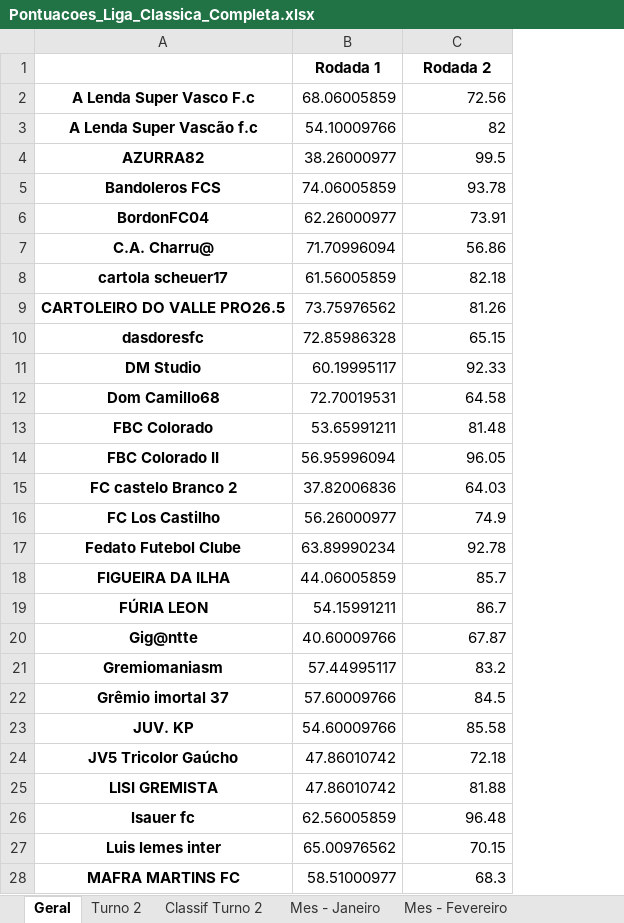
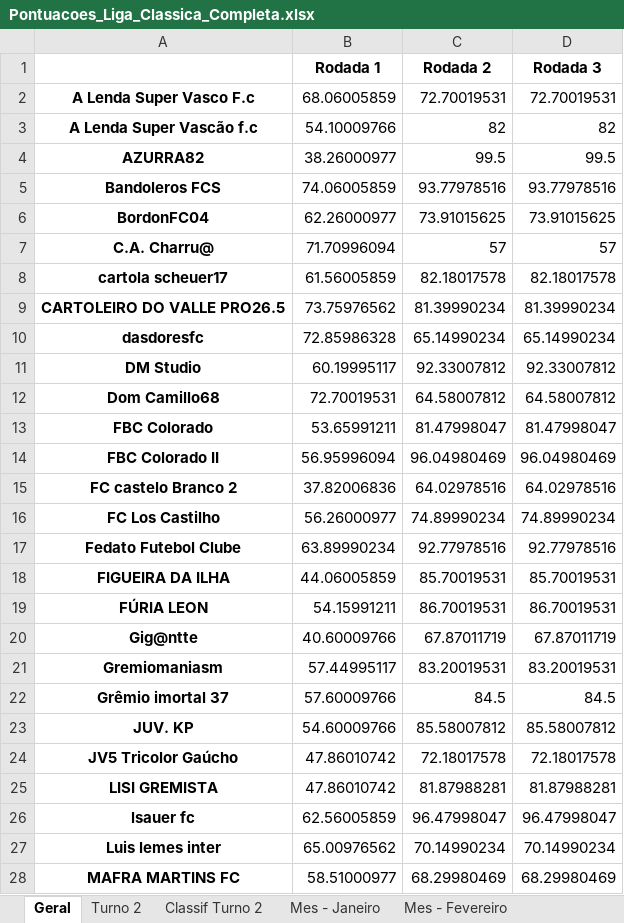
Before and after one commit to FernandoBC23/cartola_2026, an Excel workbook: liga_classica/datasets_liga_classica/Pontuacoes_Liga_Classica_Completa.xlsx, sheet Geral, drawn as a sheet; only a part is shown; values as stored, in another font and other column widths than the file's, no borders; the diff covers the shown part only; the diff names each change by its address in the sheet, - before the commit and + after, or states it on an @@ line.

```diff
--- a/liga_classica/datasets_liga_classica/Pontuacoes_Liga_Classica_Completa.xlsx (sheet Geral)
+++ b/liga_classica/datasets_liga_classica/Pontuacoes_Liga_Classica_Completa.xlsx (sheet Geral)
+column D (Rodada 3), rows 2-28: 72.70019531 | 82 | 99.5 | 93.77978516 | 73.91015625 | 57 | 82.18017578 | 81.39990234 | 65.14990234 | 92.33007812 | 64.58007812 | 81.47998047 | 96.04980469 | 64.02978516 | 74.89990234 | 92.77978516 | 85.70019531 | 86.70019531 | 67.87011719 | 83.20019531 | 84.5 | 85.58007812 | 72.18017578 | 81.87988281 | 96.47998047 | 70.14990234 | 68.29980469
-C2 (Rodada 2): 72.56
+C2 (Rodada 2): 72.70019531
-C5 (Rodada 2): 93.78
+C5 (Rodada 2): 93.77978516
-C6 (Rodada 2): 73.91
+C6 (Rodada 2): 73.91015625
-C7 (Rodada 2): 56.86
+C7 (Rodada 2): 57
-C8 (Rodada 2): 82.18
+C8 (Rodada 2): 82.18017578
-C9 (Rodada 2): 81.26
+C9 (Rodada 2): 81.39990234
-C10 (Rodada 2): 65.15
+C10 (Rodada 2): 65.14990234
-C11 (Rodada 2): 92.33
+C11 (Rodada 2): 92.33007812
-C12 (Rodada 2): 64.58
+C12 (Rodada 2): 64.58007812
-C13 (Rodada 2): 81.48
+C13 (Rodada 2): 81.47998047
-C14 (Rodada 2): 96.05
+C14 (Rodada 2): 96.04980469
-C15 (Rodada 2): 64.03
+C15 (Rodada 2): 64.02978516
-C16 (Rodada 2): 74.9
+C16 (Rodada 2): 74.89990234
-C17 (Rodada 2): 92.78
+C17 (Rodada 2): 92.77978516
-C18 (Rodada 2): 85.7
+C18 (Rodada 2): 85.70019531
-C19 (Rodada 2): 86.7
+C19 (Rodada 2): 86.70019531
-C20 (Rodada 2): 67.87
+C20 (Rodada 2): 67.87011719
-C21 (Rodada 2): 83.2
+C21 (Rodada 2): 83.20019531
-C23 (Rodada 2): 85.58
+C23 (Rodada 2): 85.58007812
-C24 (Rodada 2): 72.18
+C24 (Rodada 2): 72.18017578
-C25 (Rodada 2): 81.88
+C25 (Rodada 2): 81.87988281
-C26 (Rodada 2): 96.48
+C26 (Rodada 2): 96.47998047
-C27 (Rodada 2): 70.15
+C27 (Rodada 2): 70.14990234
-C28 (Rodada 2): 68.3
+C28 (Rodada 2): 68.29980469
```
Also changed, not shown: 19 edited cells elsewhere in this sheet, sheet Mes - Fevereiro, libertadores/datasets_liberta/resultados_fase_1.xlsx, liga_classica/datasets_liga_classica/Pontuacoes_Liga_Classica_Aluna_Completa.xlsx, 54 other files.
